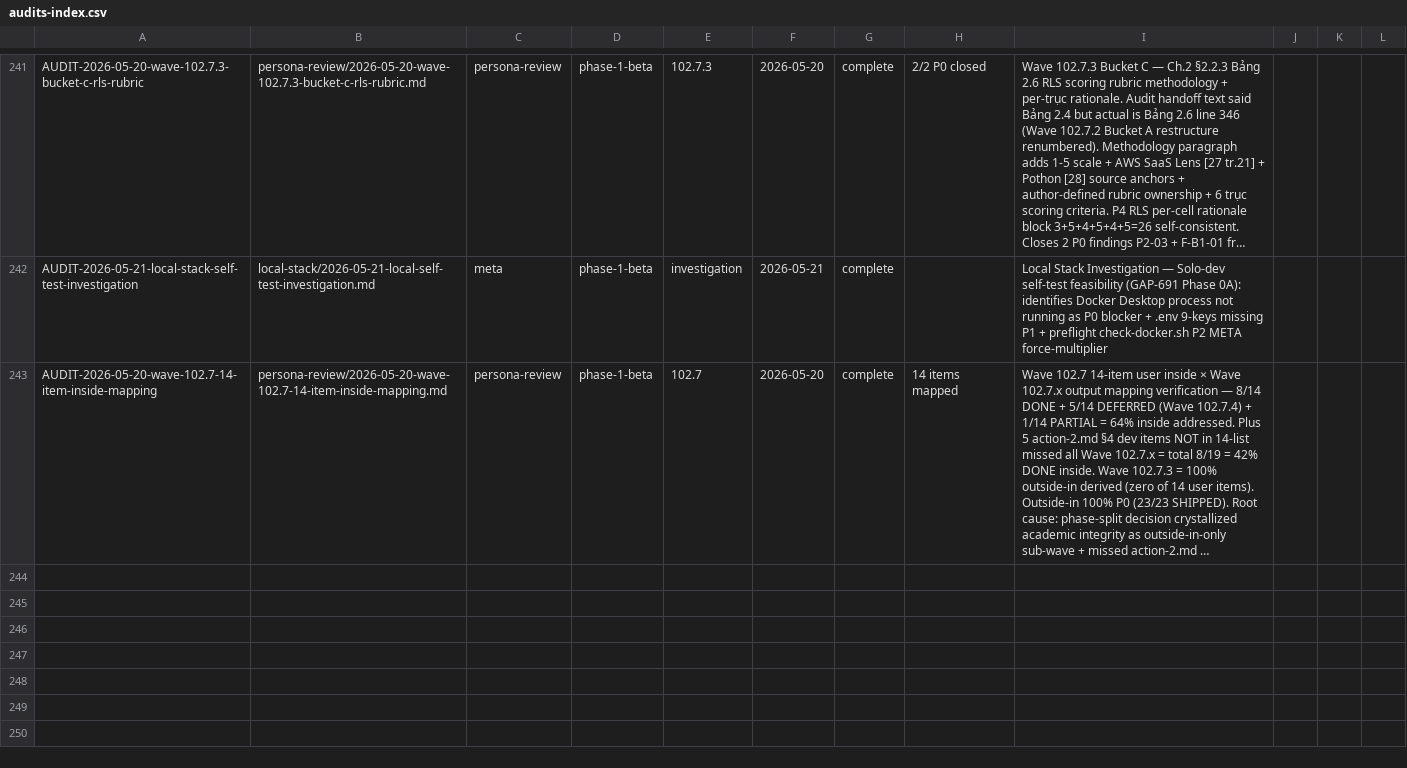
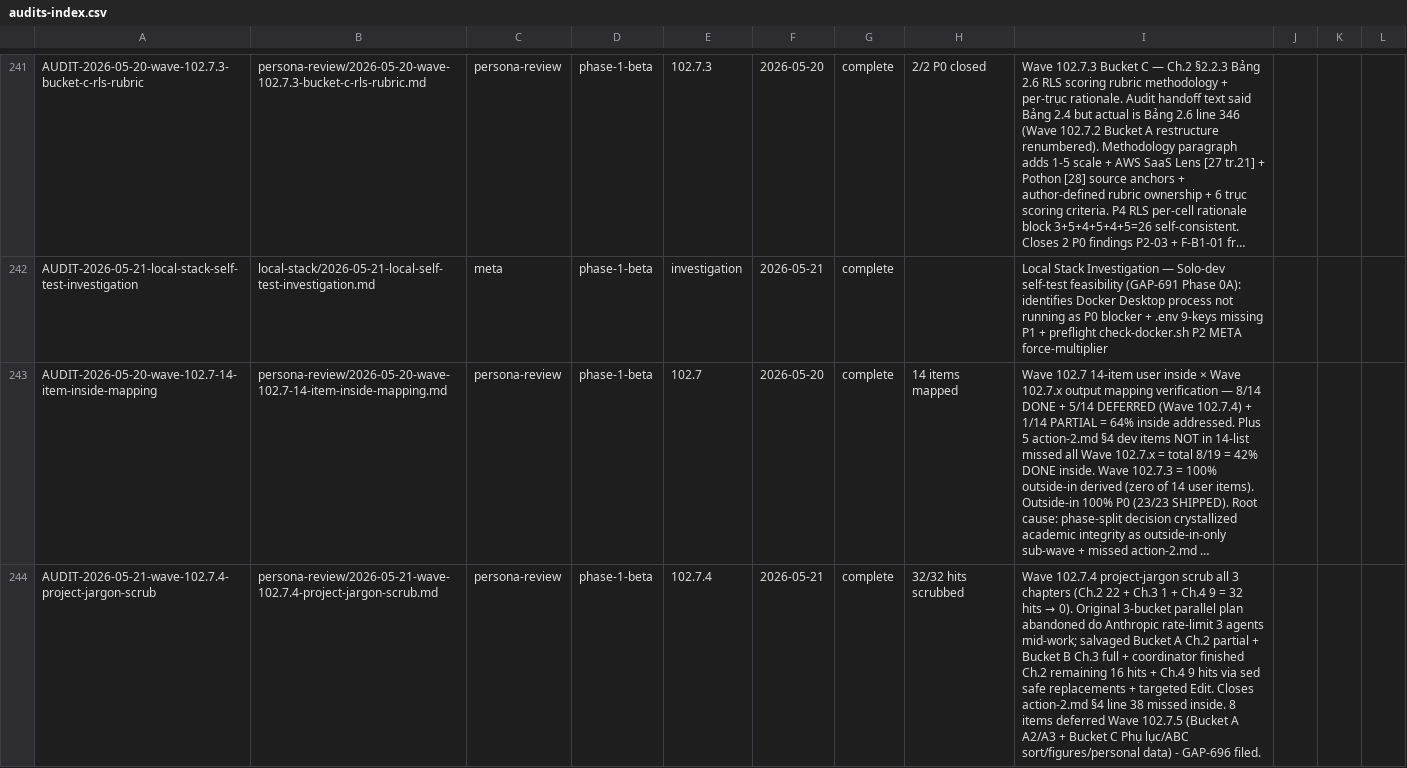
Before and after one commit to VictorAurelius/2026-Kite-Class-Platform, a CSV file: documents/04-quality/audits/audits-index.csv, drawn as a sheet; only a part is shown, gaps mark what is left out; long unchanged cells end in …; the diff names each change by its address in the sheet, - before the commit and + after, or states it on an @@ line.

Commit message:
docs(wave-102.7.4): SHIPPED — project-jargon scrub all 3 chapters (32 hits → 0) (#1677)
Wave 102.7.4 SHIPPED — closes action-2.md §4 line 38 inside missed
("trong báo cáo không được đề cập đến các dữ liệu không chuẩn báo cáo
như GAP ID, wave, ...").

Scope shipped:
- Ch.2: 22 hits BETA/GA/Phase project-jargon → academic synonyms
- Ch.3: 1 hit (cohort beta footer + BETA_APPROVE enum + Beta request)
- Ch.4: 9 hits (Phase beta + GA timeline + KPI naming)
- Total 32/32 hits → 0 verified
- thesis-v1.docx re-baked clean, 653 paragraphs preserved

Execution deviation:
- Original 3-bucket parallel plan PR #1676
- 3 agents Anthropic-rate-limited mid-work
- Salvage: Bucket A Ch.2 partial + Bucket B Ch.3 full
- Coordinator finished remaining 25 hits directly (sed safe + targeted Edit)

Deferred Wave 102.7.5 (GAP-696):
- Bucket A task A2 (Nhóm separator) + A3 (listing rewrite)
- Bucket C: Phụ lục A/B/C cleanup + ABC sort + figures folder + personal data lookup
- 8 items total

Replacement patterns documented in audit artifact:
documents/04-quality/audits/persona-review/2026-05-21-wave-102.7.4-project-jargon-scrub.md

Refs:
- Wave plan PR #1676
- 14-item mapping audit PR #1675
- Action-2.md inside source PR #1585

Co-authored-by: VictorAurelius <vannkite@outlook.com>

```diff
--- a/documents/04-quality/audits/audits-index.csv
+++ b/documents/04-quality/audits/audits-index.csv
+row 244: AUDIT-2026-05-21-wave-102.7.4-project-jargon-scrub | persona-review/2026-05-21-wave-102.7.4-project-jargon-scrub.md | persona-review | phase-1-beta | 102.7.4 | 2026-05-21 | complete | 32/32 hits scrubbed | Wave 102.7.4 project-jargon scrub all 3 chapters (Ch.2 22 + Ch.3 1 + Ch.4 9 = 32 hits → 0). Original 3-bucket parallel plan abandoned do Anthropic rate-limit 3 agents mid-work; salvaged Bucket A Ch.2 partial + Bucket B Ch.3 full + coordinator finished Ch.2 remaining 16 hits + Ch.4 9 hits via sed safe replacements + targeted Edit. Closes action-2.md §4 line 38 missed inside. 8 items deferred Wave 102.7.5 (Bucket A A2/A3 + Bucket C Phụ lục/ABC sort/figures/personal data) - GAP-696 filed.
```
Also changed, not shown: documents/04-quality/gaps/gap-status.csv, 6 other files.
